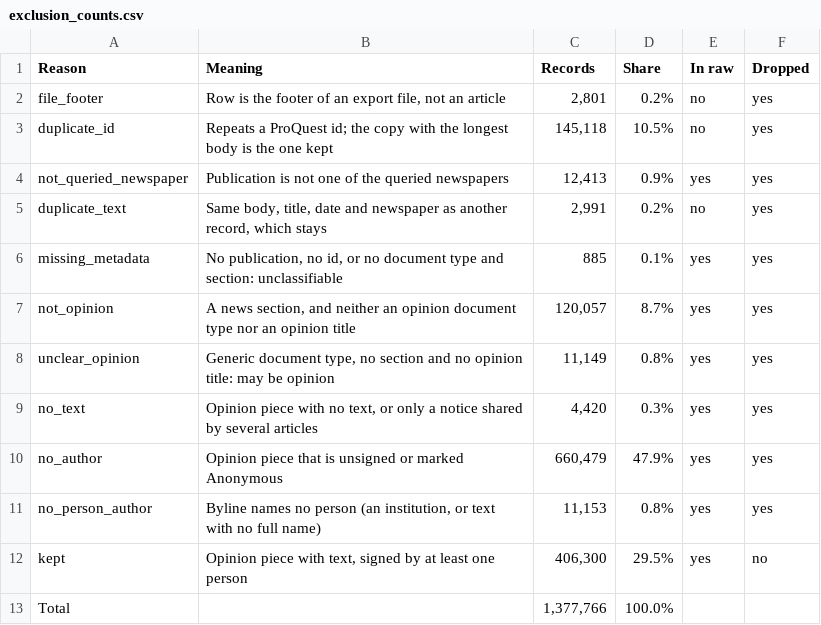
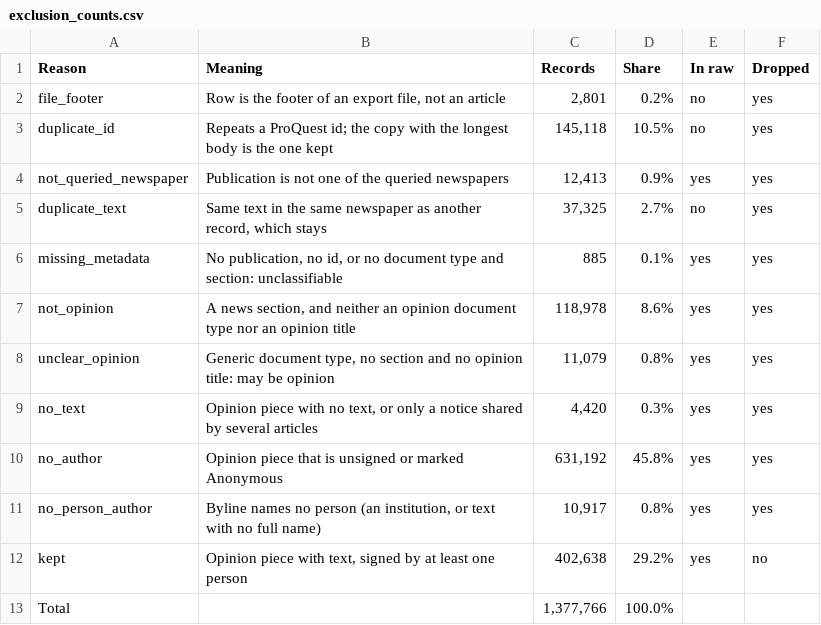
Before and after one commit to JuanReyes01/econ_corpus, a CSV file: reports/tables/exclusion_counts.csv, drawn as a sheet.

```diff
--- a/reports/tables/exclusion_counts.csv
+++ b/reports/tables/exclusion_counts.csv
@@ -4,10 +4,10 @@ duplicate_id,Repeats a ProQuest id; the copy with the longest body is the one ke
 not_queried_newspaper,Publication is not one of the queried newspapers,"12,413",0.9%,yes,yes
-duplicate_text,"Same body, title, date and newspaper as another record, which stays","2,991",0.2%,no,yes
+duplicate_text,"Same text in the same newspaper as another record, which stays","37,325",2.7%,no,yes
 missing_metadata,"No publication, no id, or no document type and section: unclassifiable",885,0.1%,yes,yes
-not_opinion,"A news section, and neither an opinion document type nor an opinion title","120,057",8.7%,yes,yes
-unclear_opinion,"Generic document type, no section and no opinion title: may be opinion","11,149",0.8%,yes,yes
+not_opinion,"A news section, and neither an opinion document type nor an opinion title","118,978",8.6%,yes,yes
+unclear_opinion,"Generic document type, no section and no opinion title: may be opinion","11,079",0.8%,yes,yes
 no_text,"Opinion piece with no text, or only a notice shared by several articles","4,420",0.3%,yes,yes
-no_author,Opinion piece that is unsigned or marked Anonymous,"660,479",47.9%,yes,yes
-no_person_author,"Byline names no person (an institution, or text with no full name)","11,153",0.8%,yes,yes
-kept,"Opinion piece with text, signed by at least one person","406,300",29.5%,yes,no
+no_author,Opinion piece that is unsigned or marked Anonymous,"631,192",45.8%,yes,yes
+no_person_author,"Byline names no person (an institution, or text with no full name)","10,917",0.8%,yes,yes
+kept,"Opinion piece with text, signed by at least one person","402,638",29.2%,yes,no
 Total,,"1,377,766",100.0%,,
```
Also changed, not shown: reports/tables/clean_flow.csv, 8 other files.
